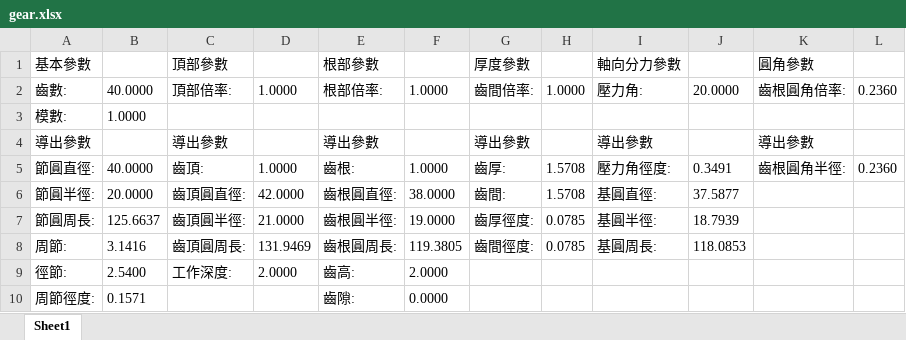
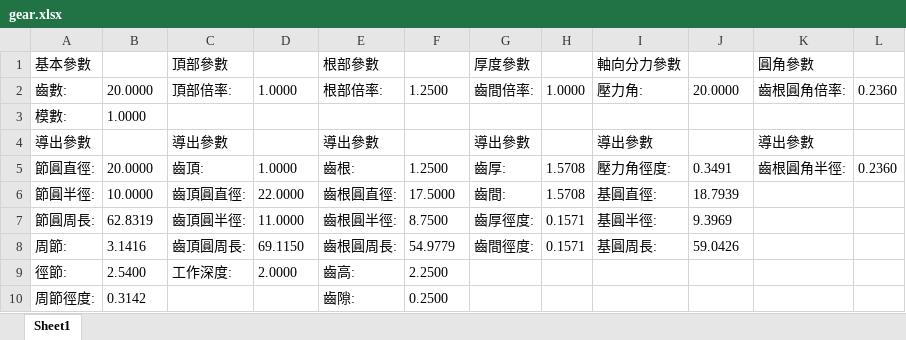
Before and after one commit to TaiwanTechRacing/Design-Reference, an Excel workbook: open/Trans_acc/Gear_Designer/gear.xlsx, sheet Sheet1, drawn as a sheet; values as stored, in another font and other column widths than the file's, no borders; the diff names each change by its address in the sheet, - before the commit and + after, or states it on an @@ line.

```diff
--- a/open/Trans_acc/Gear_Designer/gear.xlsx (sheet Sheet1)
+++ b/open/Trans_acc/Gear_Designer/gear.xlsx (sheet Sheet1)
-B2: 40.0000
+B2: 20.0000
-F2: 1.0000
+F2: 1.2500
-B5: 40.0000
+B5: 20.0000
-F5: 1.0000
+F5: 1.2500
-B6: 20.0000
+B6: 10.0000
-D6: 42.0000
+D6: 22.0000
-F6: 38.0000
+F6: 17.5000
-J6: 37.5877
+J6: 18.7939
-B7: 125.6637
+B7: 62.8319
-D7: 21.0000
+D7: 11.0000
-F7: 19.0000
+F7: 8.7500
-H7:H8: 0.0785
+H7:H8: 0.1571
-J7: 18.7939
+J7: 9.3969
-D8: 131.9469
+D8: 69.1150
-F8: 119.3805
+F8: 54.9779
-J8: 118.0853
+J8: 59.0426
-F9: 2.0000
+F9: 2.2500
-B10: 0.1571
+B10: 0.3142
-F10: 0.0000
+F10: 0.2500
```
Also changed, not shown: 24 other files.
